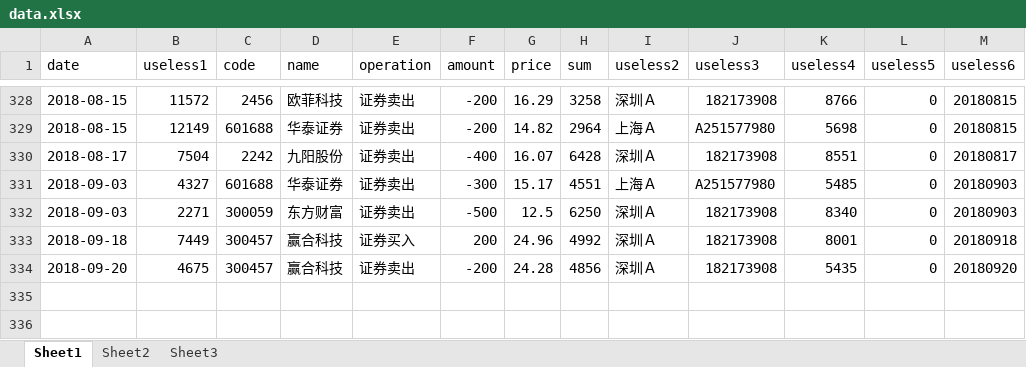
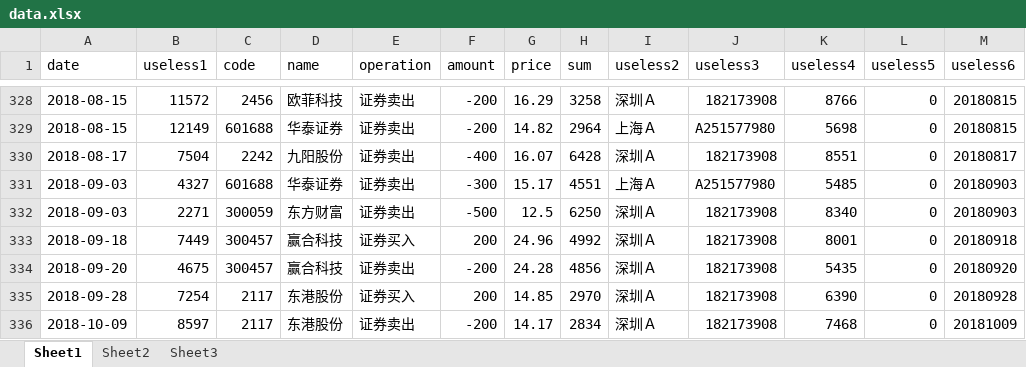
Before and after one commit to ljldgup/Tshare, an Excel workbook: HelloWorld/tools/data.xlsx, sheet Sheet1, drawn as a sheet; only a part is shown, gaps mark what is left out; values as stored, in another font and other column widths than the file's, no borders; the diff names each change by its address in the sheet, - before the commit and + after, or states it on an @@ line.

```diff
--- a/HelloWorld/tools/data.xlsx (sheet Sheet1)
+++ b/HelloWorld/tools/data.xlsx (sheet Sheet1)
+row 335: 2018-09-28 | 7254 | 2117 | 东港股份 | 证券买入 | 200 | 14.85 | 2970 | 深圳Ａ | 182173908 | 6390 | 0 | 20180928
+row 336: 2018-10-09 | 8597 | 2117 | 东港股份 | 证券卖出 | -200 | 14.17 | 2834 | 深圳Ａ | 182173908 | 7468 | 0 | 20181009
```
Also changed, not shown: 10 other files.
